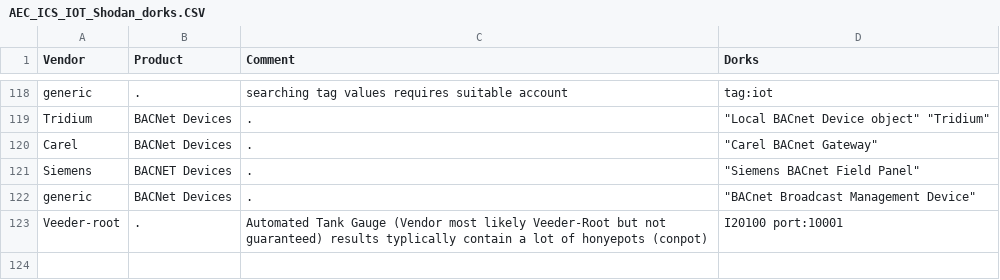
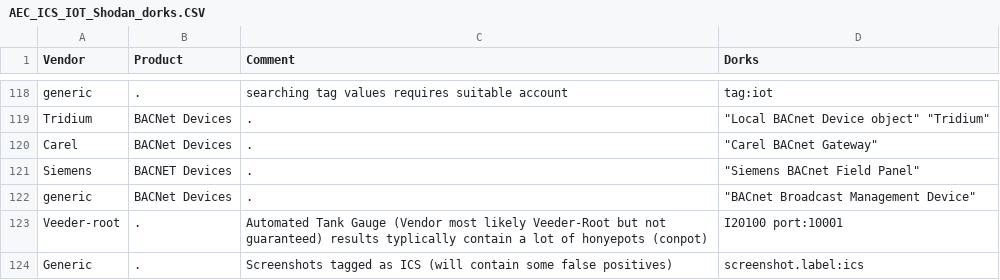
Before and after one commit to AustrianEnergyCERT/ICS_IoT_Shodan_Dorks, a CSV file: AEC_ICS_IOT_Shodan_dorks.CSV, drawn as a sheet; only a part is shown, gaps mark what is left out.

Commit message:
Update AEC_ICS_IOT_Shodan_dorks.CSV
added dork for screenshots tagged as ICS

```diff
--- a/AEC_ICS_IOT_Shodan_dorks.CSV
+++ b/AEC_ICS_IOT_Shodan_dorks.CSV
@@ -123 +123,2 @@ generic;BACNet Devices;.;"""BACnet Broadcast Management Device"""
 Veeder-root;.;Automated Tank Gauge (Vendor most likely Veeder-Root but not guaranteed) results typlically contain a lot of honyepots (conpot);I20100 port:10001
+Generic;.;Screenshots tagged as ICS (will contain some false positives);screenshot.label:ics
```
